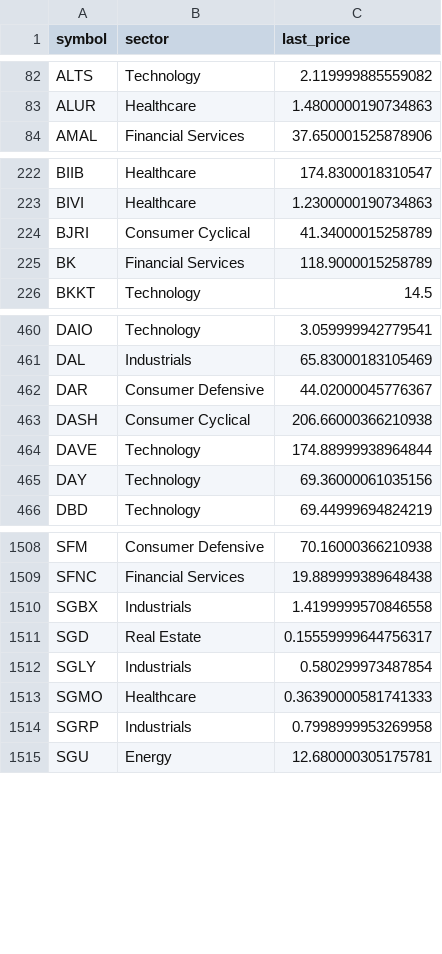
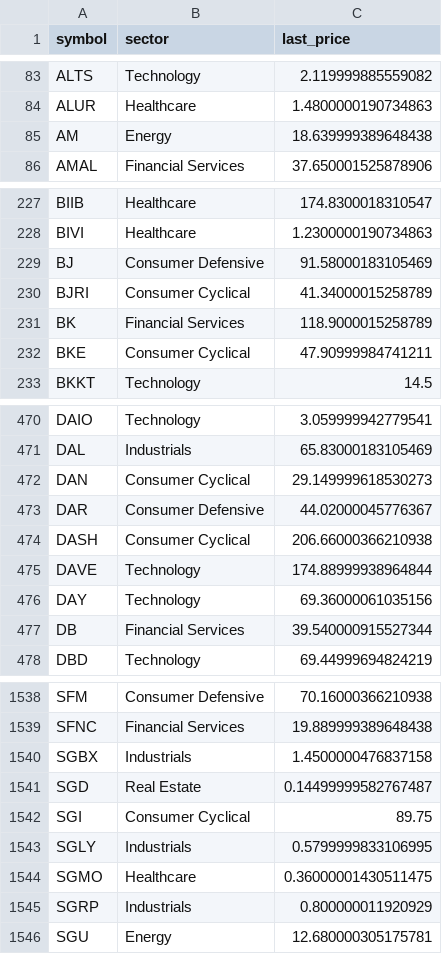
Before and after one commit to babeltechdev/thai-stock-data, a CSV file: symbols_meta_enriched_final_US_dedup.csv, drawn as a sheet; only a part is shown, gaps mark what is left out; the diff covers the shown part only.

```diff
--- a/symbols_meta_enriched_final_US_dedup.csv
+++ b/symbols_meta_enriched_final_US_dedup.csv
@@ -83,2 +84,3 @@ ALTS,Technology,2.119999885559082
 ALUR,Healthcare,1.4800000190734863
+AM,Energy,18.639999389648438
 AMAL,Financial Services,37.650001525878906
@@ -223,4 +228,6 @@ BIIB,Healthcare,174.8300018310547
 BIVI,Healthcare,1.2300000190734863
+BJ,Consumer Defensive,91.58000183105469
 BJRI,Consumer Cyclical,41.34000015258789
 BK,Financial Services,118.9000015258789
+BKE,Consumer Cyclical,47.90999984741211
 BKKT,Technology,14.5
@@ -461,2 +471,3 @@ DAIO,Technology,3.059999942779541
 DAL,Industrials,65.83000183105469
+DAN,Consumer Cyclical,29.149999618530273
 DAR,Consumer Defensive,44.02000045776367
@@ -465,2 +476,3 @@ DAVE,Technology,174.88999938964844
 DAY,Technology,69.36000061035156
+DB,Financial Services,39.540000915527344
 DBD,Technology,69.44999694824219
@@ -1509,7 +1539,8 @@ SFM,Consumer Defensive,70.16000366210938
 SFNC,Financial Services,19.889999389648438
-SGBX,Industrials,1.4199999570846558
-SGD,Real Estate,0.15559999644756317
-SGLY,Industrials,0.580299973487854
-SGMO,Healthcare,0.36390000581741333
-SGRP,Industrials,0.7998999953269958
+SGBX,Industrials,1.4500000476837158
+SGD,Real Estate,0.14499999582767487
+SGI,Consumer Cyclical,89.75
+SGLY,Industrials,0.5799999833106995
+SGMO,Healthcare,0.36000001430511475
+SGRP,Industrials,0.800000011920929
 SGU,Energy,12.680000305175781
```
Also changed, not shown: 35 added rows and 60 edited cells elsewhere in this file, consensus_targets_US.csv, intrinsic_values_US_best.csv, 23 other files.
